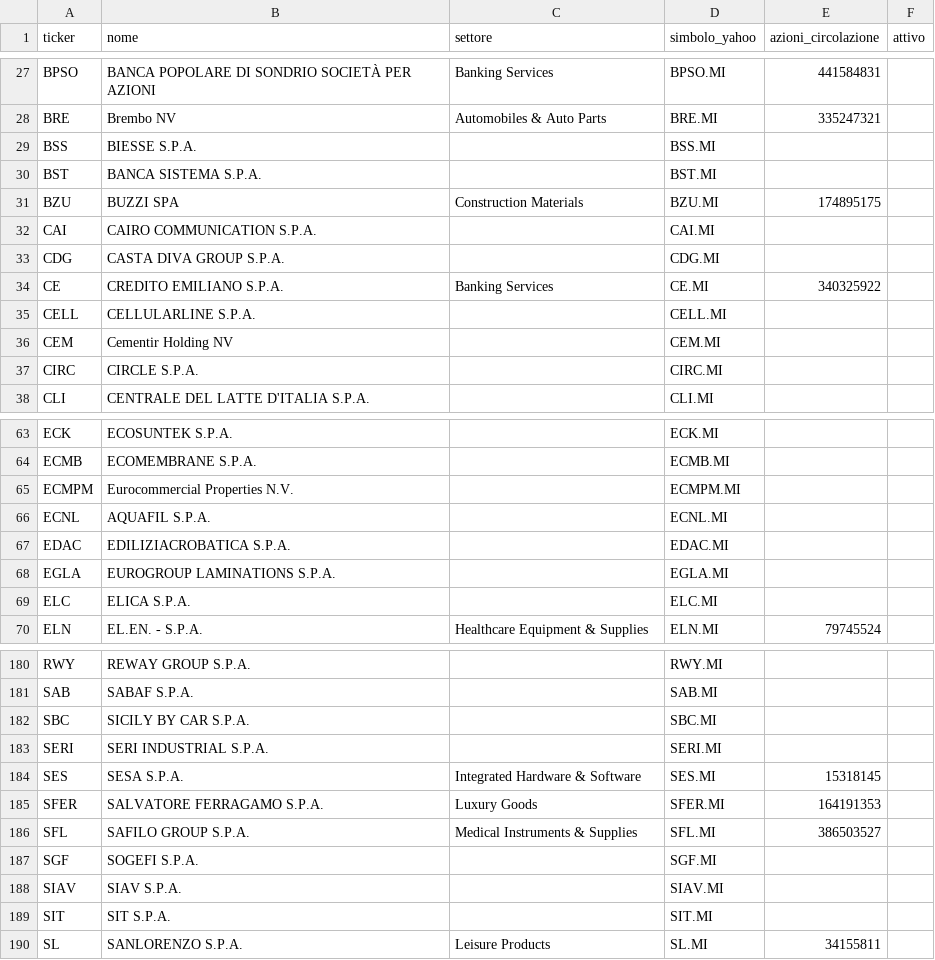
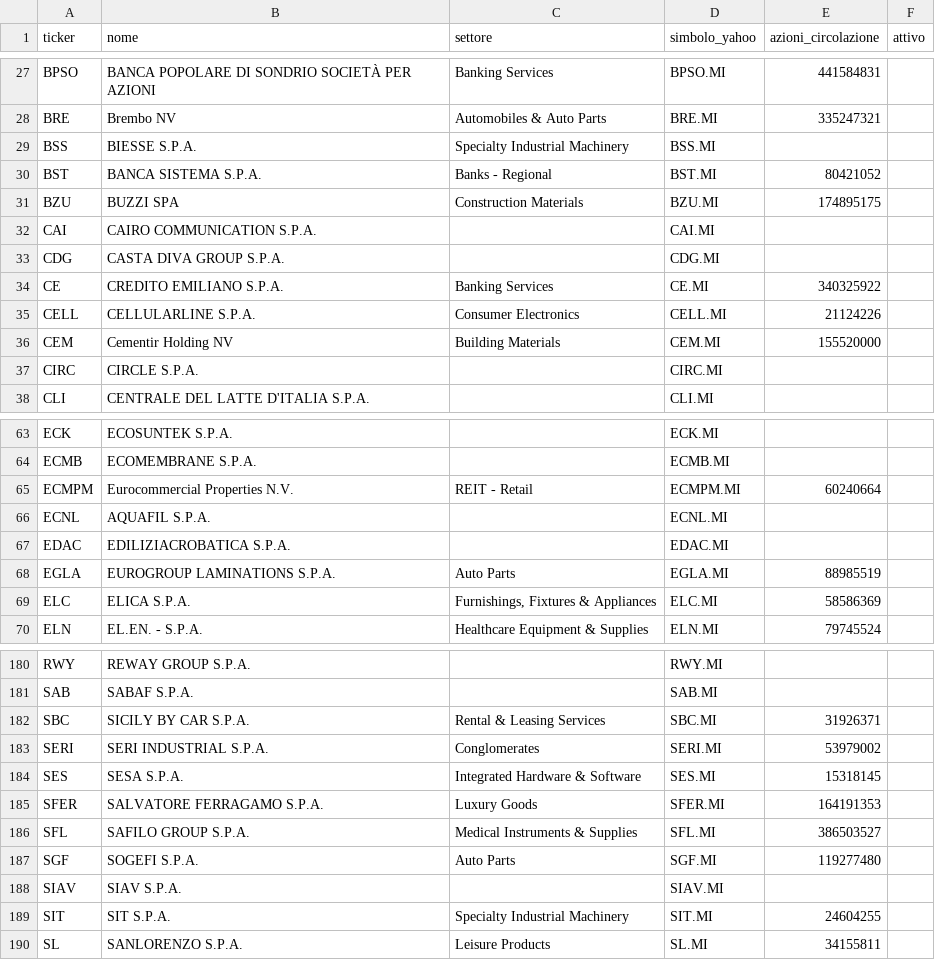
Before and after one commit to FrancescoBo/TPPlots, a CSV file: config/titoli.csv, drawn as a sheet; only a part is shown, gaps mark what is left out; the diff covers the shown part only.

```diff
--- a/config/titoli.csv
+++ b/config/titoli.csv
@@ -28,4 +28,4 @@ BPSO,BANCA POPOLARE DI SONDRIO SOCIETÀ PER AZIONI,Banking Services,BPSO.MI,4415
 BRE,Brembo NV,Automobiles & Auto Parts,BRE.MI,335247321,
-BSS,BIESSE S.P.A.,,BSS.MI,,
-BST,BANCA SISTEMA S.P.A.,,BST.MI,,
+BSS,BIESSE S.P.A.,Specialty Industrial Machinery,BSS.MI,,
+BST,BANCA SISTEMA S.P.A.,Banks - Regional,BST.MI,80421052,
 BZU,BUZZI SPA,Construction Materials,BZU.MI,174895175,
@@ -34,4 +34,4 @@ CDG,CASTA DIVA GROUP S.P.A.,,CDG.MI,,
 CE,CREDITO EMILIANO S.P.A.,Banking Services,CE.MI,340325922,
-CELL,CELLULARLINE S.P.A.,,CELL.MI,,
-CEM,Cementir Holding NV,,CEM.MI,,
+CELL,CELLULARLINE S.P.A.,Consumer Electronics,CELL.MI,21124226,
+CEM,Cementir Holding NV,Building Materials,CEM.MI,155520000,
 CIRC,CIRCLE S.P.A.,,CIRC.MI,,
@@ -64,7 +64,7 @@ ECK,ECOSUNTEK S.P.A.,,ECK.MI,,
 ECMB,ECOMEMBRANE S.P.A.,,ECMB.MI,,
-ECMPM,Eurocommercial Properties N.V.,,ECMPM.MI,,
+ECMPM,Eurocommercial Properties N.V.,REIT - Retail,ECMPM.MI,60240664,
 ECNL,AQUAFIL S.P.A.,,ECNL.MI,,
 EDAC,EDILIZIACROBATICA S.P.A.,,EDAC.MI,,
-EGLA,EUROGROUP LAMINATIONS S.P.A.,,EGLA.MI,,
-ELC,ELICA S.P.A.,,ELC.MI,,
+EGLA,EUROGROUP LAMINATIONS S.P.A.,Auto Parts,EGLA.MI,88985519,
+ELC,ELICA S.P.A.,"Furnishings, Fixtures & Appliances",ELC.MI,58586369,
 ELN,EL.EN. - S.P.A.,Healthcare Equipment & Supplies,ELN.MI,79745524,
@@ -181,4 +181,4 @@ RWY,REWAY GROUP S.P.A.,,RWY.MI,,
 SAB,SABAF S.P.A.,,SAB.MI,,
-SBC,SICILY BY CAR S.P.A.,,SBC.MI,,
-SERI,SERI INDUSTRIAL S.P.A.,,SERI.MI,,
+SBC,SICILY BY CAR S.P.A.,Rental & Leasing Services,SBC.MI,31926371,
+SERI,SERI INDUSTRIAL S.P.A.,Conglomerates,SERI.MI,53979002,
 SES,SESA S.P.A.,Integrated Hardware & Software,SES.MI,15318145,
@@ -186,5 +186,5 @@ SFER,SALVATORE FERRAGAMO S.P.A.,Luxury Goods,SFER.MI,164191353,
 SFL,SAFILO GROUP S.P.A.,Medical Instruments & Supplies,SFL.MI,386503527,
-SGF,SOGEFI S.P.A.,,SGF.MI,,
+SGF,SOGEFI S.P.A.,Auto Parts,SGF.MI,119277480,
 SIAV,SIAV S.P.A.,,SIAV.MI,,
-SIT,SIT S.P.A.,,SIT.MI,,
+SIT,SIT S.P.A.,Specialty Industrial Machinery,SIT.MI,24604255,
 SL,SANLORENZO S.P.A.,Leisure Products,SL.MI,34155811,
```
Also changed, not shown: 42 edited cells elsewhere in this file, config/isin_soldionline.csv, data/prezzi/COM.csv, 44 other files.
